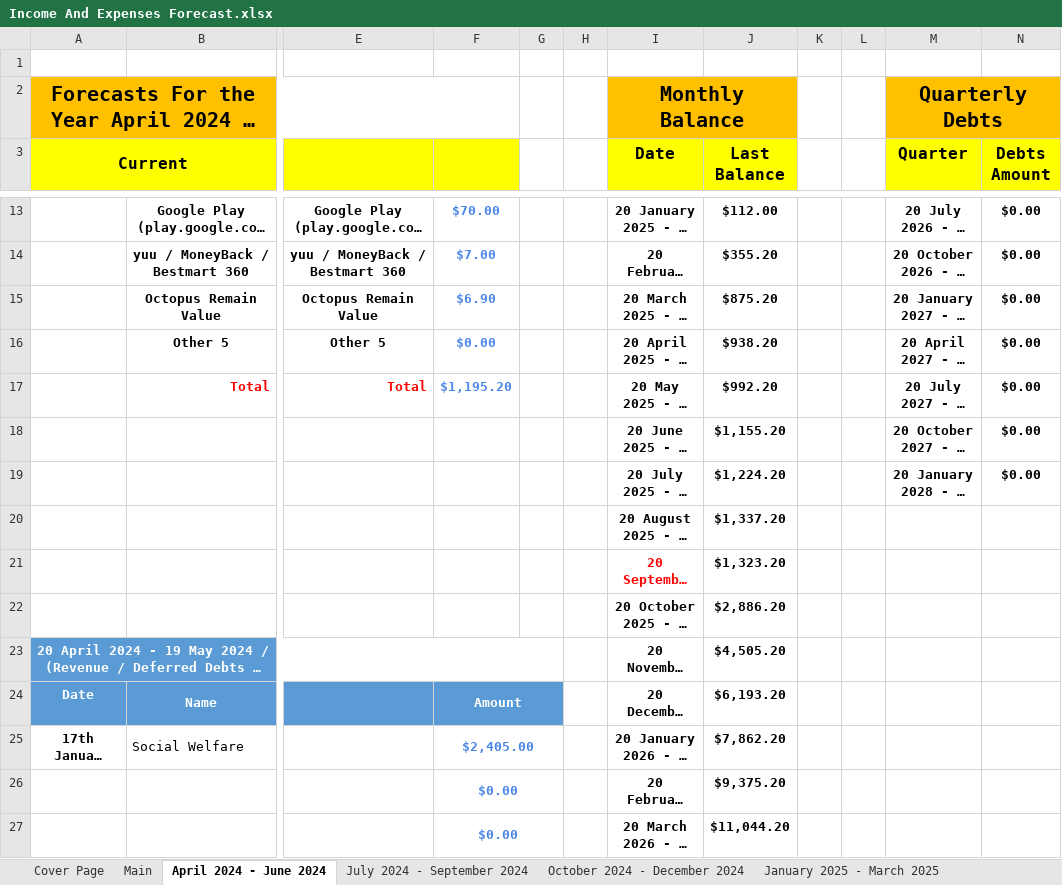
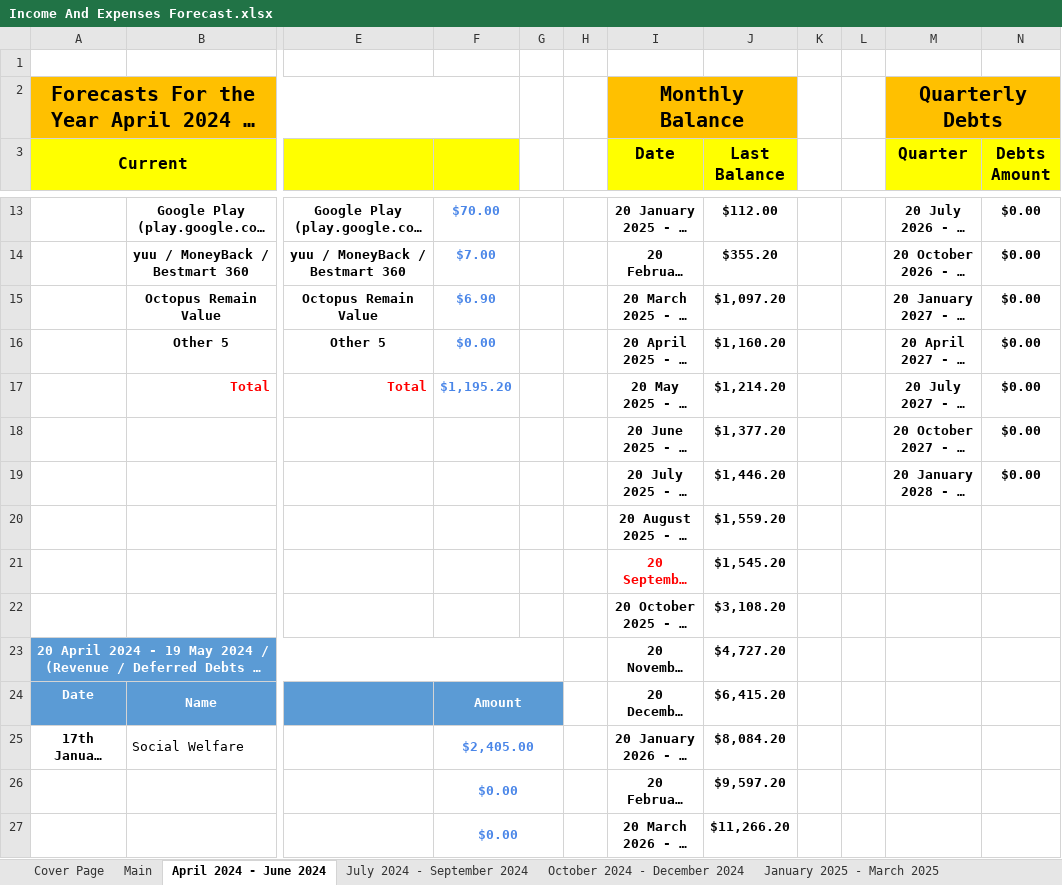
Before and after one commit to tangsinglun/Income-And-Expenditure-Forecast, an Excel workbook: Income And Expenses Forecast.xlsx, sheet April 2024 - June 2024, drawn as a sheet; only a part is shown, gaps mark what is left out; long unchanged cells end in …; values as stored, in another font and other column widths than the file's, no borders; conditional formats not drawn; the diff covers the shown part only; the diff names each change by its address in the sheet, - before the commit and + after, or states it on an @@ line.

```diff
--- a/Income And Expenses Forecast.xlsx (sheet April 2024 - June 2024)
+++ b/Income And Expenses Forecast.xlsx (sheet April 2024 - June 2024)
-J15 (Last Balance): $875.20
+J15 (Last Balance): $1,097.20
-J16 (Last Balance): $938.20
+J16 (Last Balance): $1,160.20
-J17 (Last Balance): $992.20
+J17 (Last Balance): $1,214.20
-J18 (Last Balance): $1,155.20
+J18 (Last Balance): $1,377.20
-J19 (Last Balance): $1,224.20
+J19 (Last Balance): $1,446.20
-J20 (Last Balance): $1,337.20
+J20 (Last Balance): $1,559.20
-J21 (Last Balance): $1,323.20
+J21 (Last Balance): $1,545.20
-J22 (Last Balance): $2,886.20
+J22 (Last Balance): $3,108.20
-J23 (Last Balance): $4,505.20
+J23 (Last Balance): $4,727.20
-J24 (Last Balance): $6,193.20
+J24 (Last Balance): $6,415.20
-J25 (Last Balance): $7,862.20
+J25 (Last Balance): $8,084.20
-J26 (Last Balance): $9,375.20
+J26 (Last Balance): $9,597.20
-J27 (Last Balance): $11,044.20
+J27 (Last Balance): $11,266.20
```
Also changed, not shown: 24 edited cells elsewhere in this sheet, sheet Forecast_15, sheet Forecast_16, sheet Forecast_14, sheet April 2027 - June 2027, sheet July 2026 - September 2026, sheet July 2025 - September 2025, 7 more sheets.
